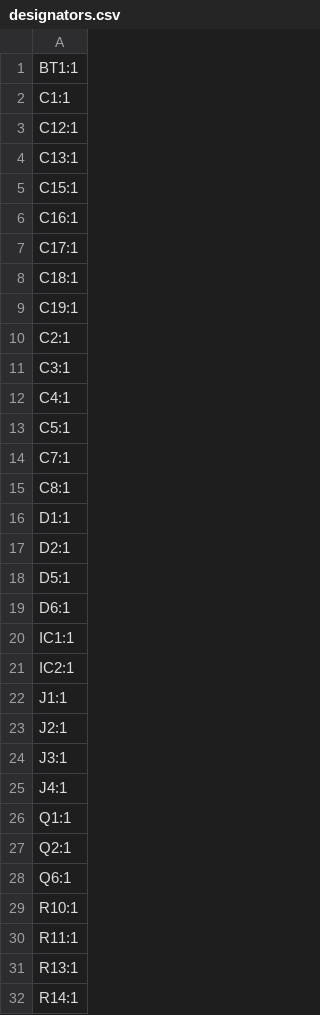
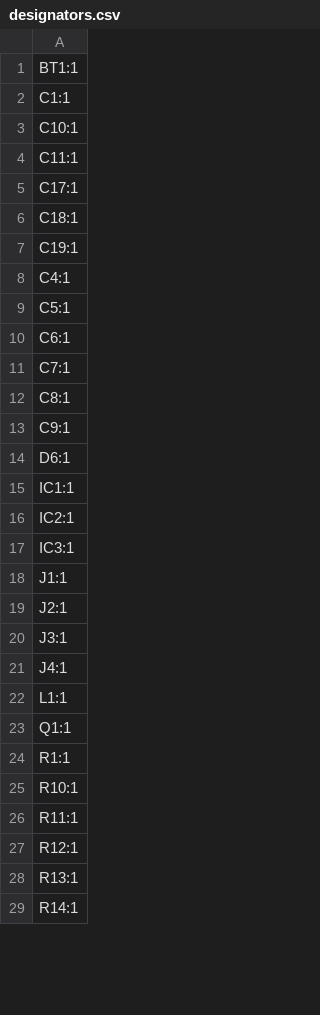
Before and after one commit to IiroKarppanen/smartwatch, a CSV file: production/designators.csv, drawn as a sheet; only a part is shown; the diff covers the shown part only.

```diff
--- a/production/designators.csv
+++ b/production/designators.csv
@@ -2,6 +2,4 @@ BT1:1
 C1:1
-C12:1
-C13:1
-C15:1
-C16:1
+C10:1
+C11:1
 C17:1
@@ -9,11 +7,8 @@ C18:1
 C19:1
-C2:1
-C3:1
 C4:1
 C5:1
+C6:1
 C7:1
 C8:1
-D1:1
-D2:1
-D5:1
+C9:1
 D6:1
@@ -21,2 +16,3 @@ IC1:1
 IC2:1
+IC3:1
 J1:1
@@ -25,7 +21,8 @@ J3:1
 J4:1
+L1:1
 Q1:1
-Q2:1
-Q6:1
+R1:1
 R10:1
 R11:1
+R12:1
 R13:1
```
Also changed, not shown: 8 added rows, 1 removed row and 1 edited cell elsewhere in this file, production/bom.csv, production/positions.csv, 31 other files.
